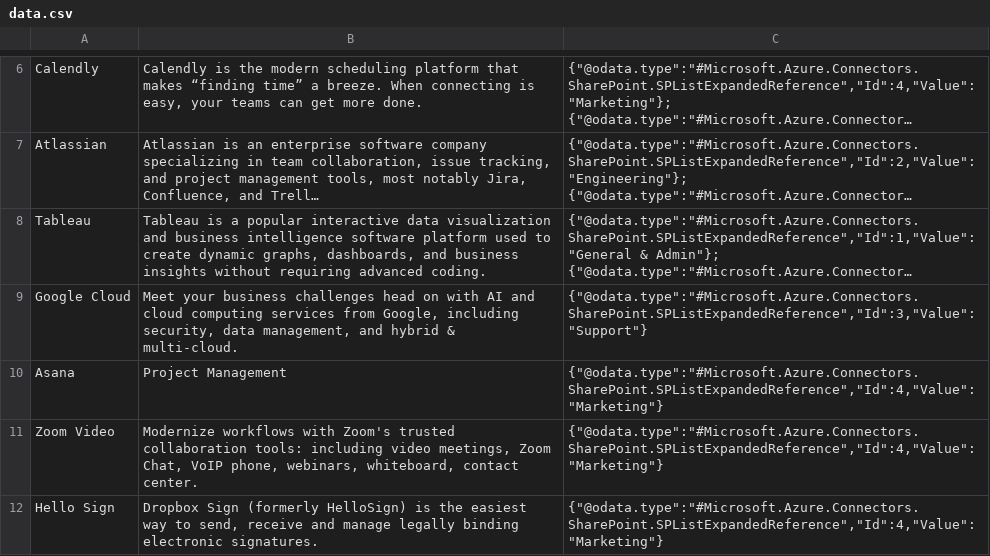
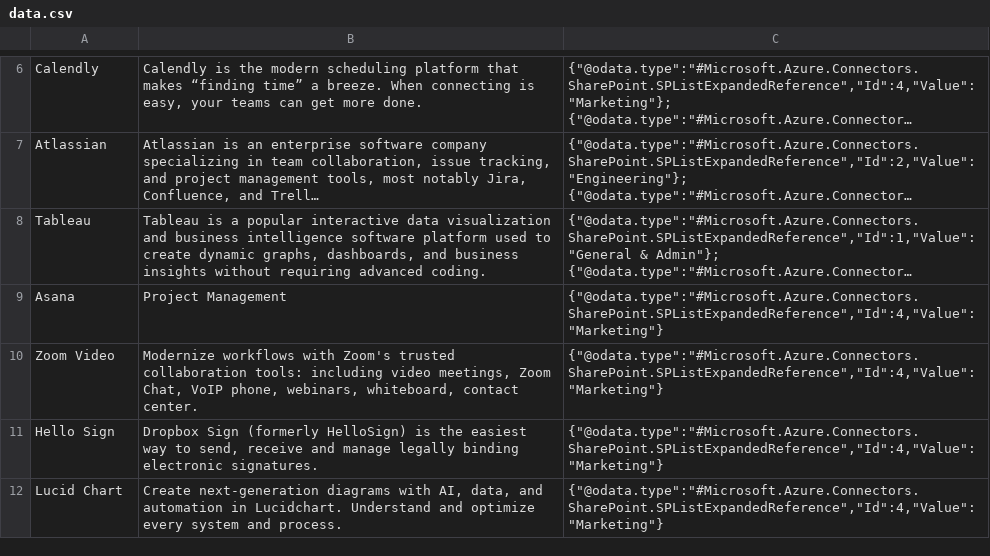
Before and after one commit to kevinacdata/cdata-software-catalog, a CSV file: data.csv, drawn as a sheet; only a part is shown, gaps mark what is left out; the shorter side is filled out with more unchanged rows; long unchanged cells end in …; the diff names each change by its address in the sheet, - before the commit and + after, or states it on an @@ line.

```diff
--- a/data.csv
+++ b/data.csv
-row 9: Google Cloud | Meet your business challenges head on with AI and cloud computing services from Google, including security, data management, and hybrid & multi-cloud. | {"@odata.type":"#Microsoft.Azure.Connectors.SharePoint.SPListExpandedReference","Id":3,"Value":"Support"}
```
